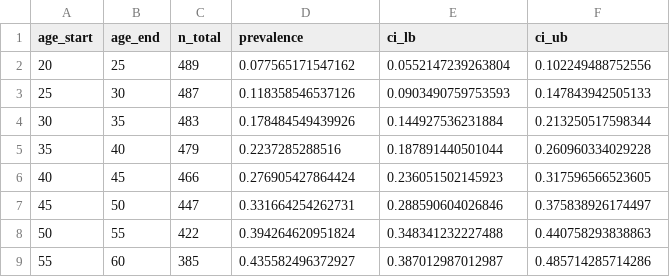
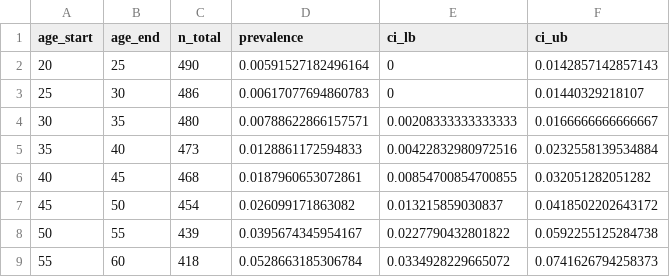
Before and after one commit to sjpi22/tutorial_cancer_modeling_des, a CSV file: data/prevalence_lesion_a.csv, drawn as a sheet; only a part is shown; the diff covers the shown part only.

```diff
--- a/data/prevalence_lesion_a.csv
+++ b/data/prevalence_lesion_a.csv
@@ -1,9 +1,9 @@
 "age_start","age_end","n_total","prevalence","ci_lb","ci_ub"
-20,25,489,0.077565171547162,0.0552147239263804,0.102249488752556
-25,30,487,0.118358546537126,0.0903490759753593,0.147843942505133
-30,35,483,0.178484549439926,0.144927536231884,0.213250517598344
-35,40,479,0.2237285288516,0.187891440501044,0.260960334029228
-40,45,466,0.276905427864424,0.236051502145923,0.317596566523605
-45,50,447,0.331664254262731,0.288590604026846,0.375838926174497
-50,55,422,0.394264620951824,0.348341232227488,0.440758293838863
-55,60,385,0.435582496372927,0.387012987012987,0.485714285714286
+20,25,490,0.00591527182496164,0,0.0142857142857143
+25,30,486,0.00617077694860783,0,0.01440329218107
+30,35,480,0.00788622866157571,0.00208333333333333,0.0166666666666667
+35,40,473,0.0128861172594833,0.00422832980972516,0.0232558139534884
+40,45,468,0.0187960653072861,0.00854700854700855,0.032051282051282
+45,50,454,0.026099171863082,0.013215859030837,0.0418502202643172
+50,55,439,0.0395674345954167,0.0227790432801822,0.0592255125284738
+55,60,418,0.0528663185306784,0.0334928229665072,0.0741626794258373
```
Also changed, not shown: 24 edited cells elsewhere in this file, data/incidence_cancer.csv, data/relative_survival_cancer.csv, 19 other files.
